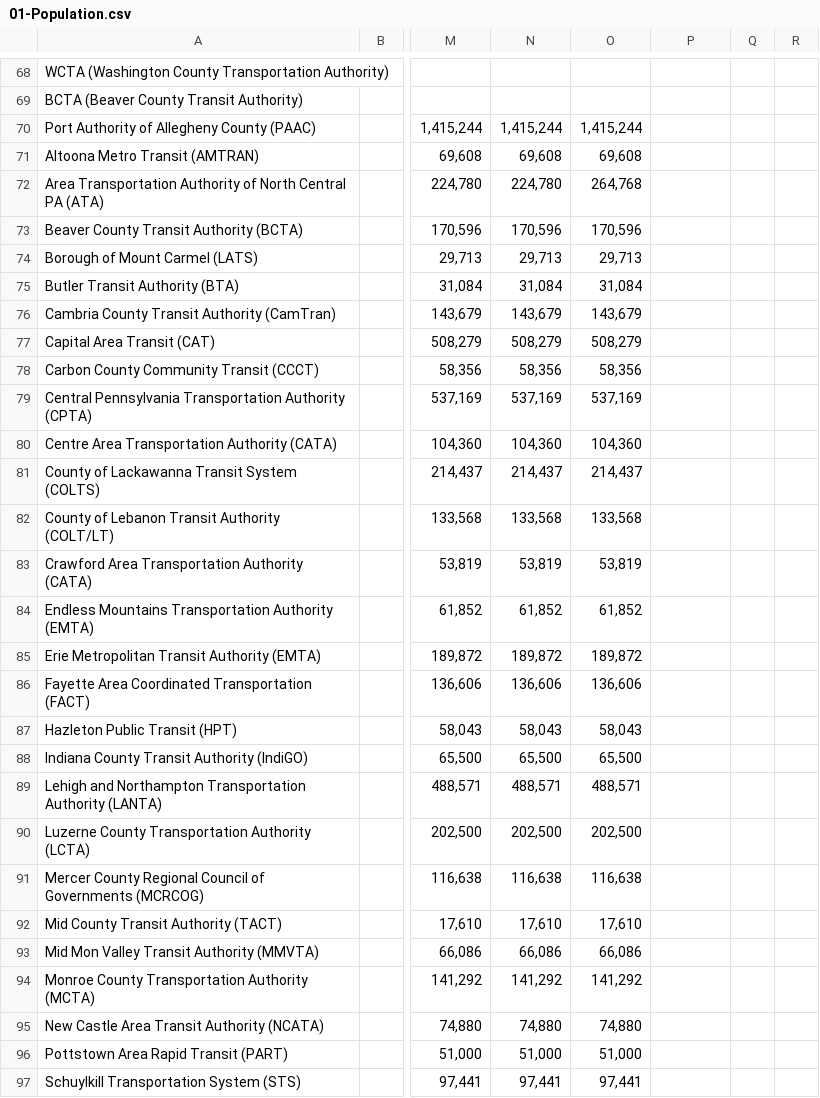
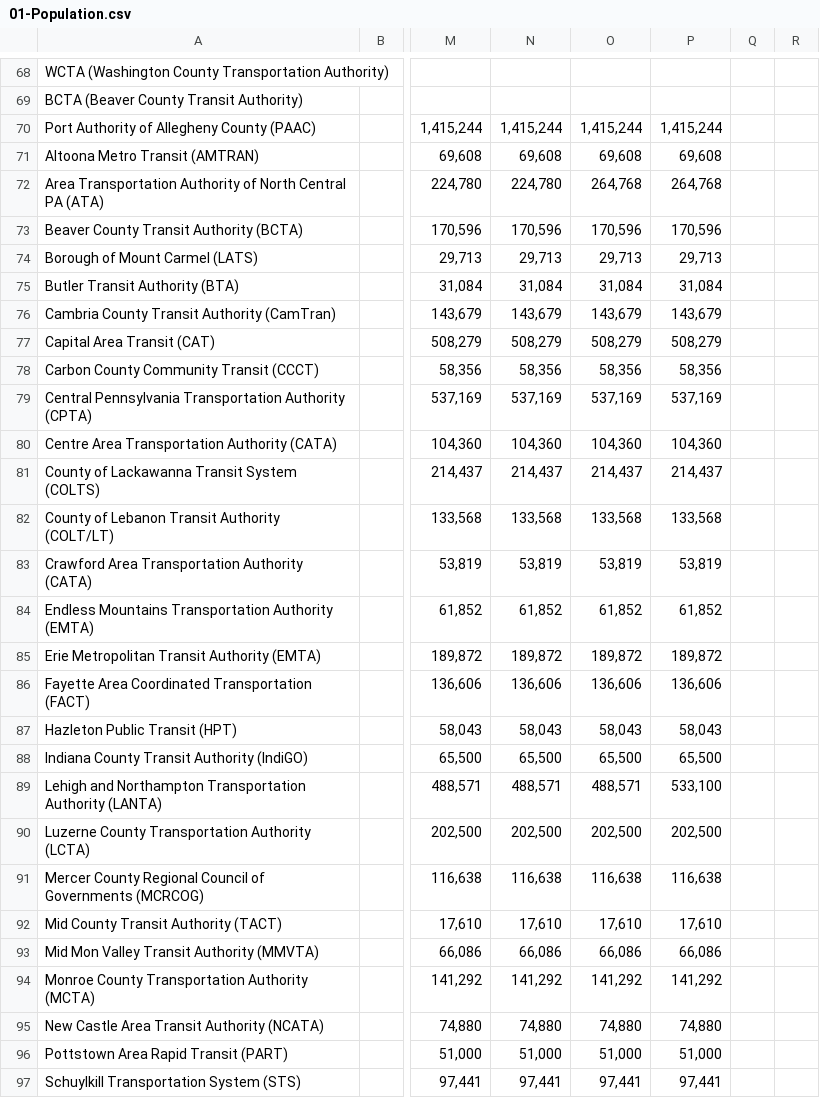
Before and after one commit to garrison2/pennDOT_annual_report_parsing, a CSV file: results/01-Population.csv, drawn as a sheet; only a part is shown, gaps mark what is left out; the diff covers the shown part only; the diff names each change by its address in the sheet, - before the commit and + after, or states it on an @@ line.

```diff
--- a/results/01-Population.csv
+++ b/results/01-Population.csv
-P70: (empty)
+P70: 1,415,244
-P71: (empty)
+P71: 69,608
-P72: (empty)
+P72: 264,768
-P73: (empty)
+P73: 170,596
-P74: (empty)
+P74: 29,713
-P75: (empty)
+P75: 31,084
-P76: (empty)
+P76: 143,679
-P77: (empty)
+P77: 508,279
-P78: (empty)
+P78: 58,356
-P79: (empty)
+P79: 537,169
-P80: (empty)
+P80: 104,360
-P81: (empty)
+P81: 214,437
-P82: (empty)
+P82: 133,568
-P83: (empty)
+P83: 53,819
-P84: (empty)
+P84: 61,852
-P85: (empty)
+P85: 189,872
-P86: (empty)
+P86: 136,606
-P87: (empty)
+P87: 58,043
-P88: (empty)
+P88: 65,500
-P89: (empty)
+P89: 533,100
-P90: (empty)
+P90: 202,500
-P91: (empty)
+P91: 116,638
-P92: (empty)
+P92: 17,610
-P93: (empty)
+P93: 66,086
-P94: (empty)
+P94: 141,292
-P95: (empty)
+P95: 74,880
-P96: (empty)
+P96: 51,000
-P97: (empty)
+P97: 97,441
```
Also changed, not shown: 32 added rows and 5 edited cells elsewhere in this file, results/02-Total Passengers.csv, results/04-Revenue Vehicle Miles.csv, 35 other files.
